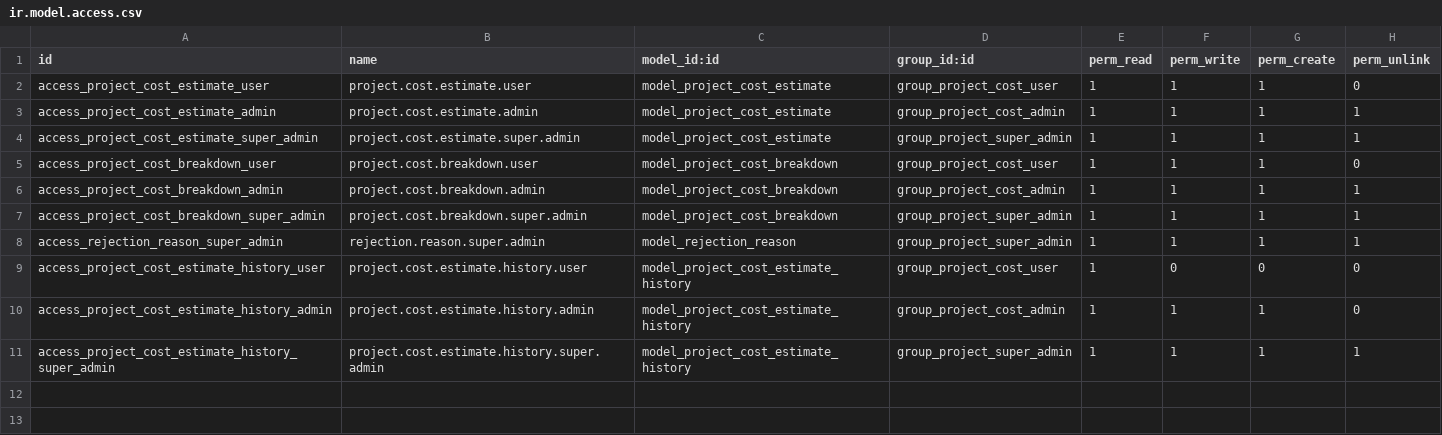
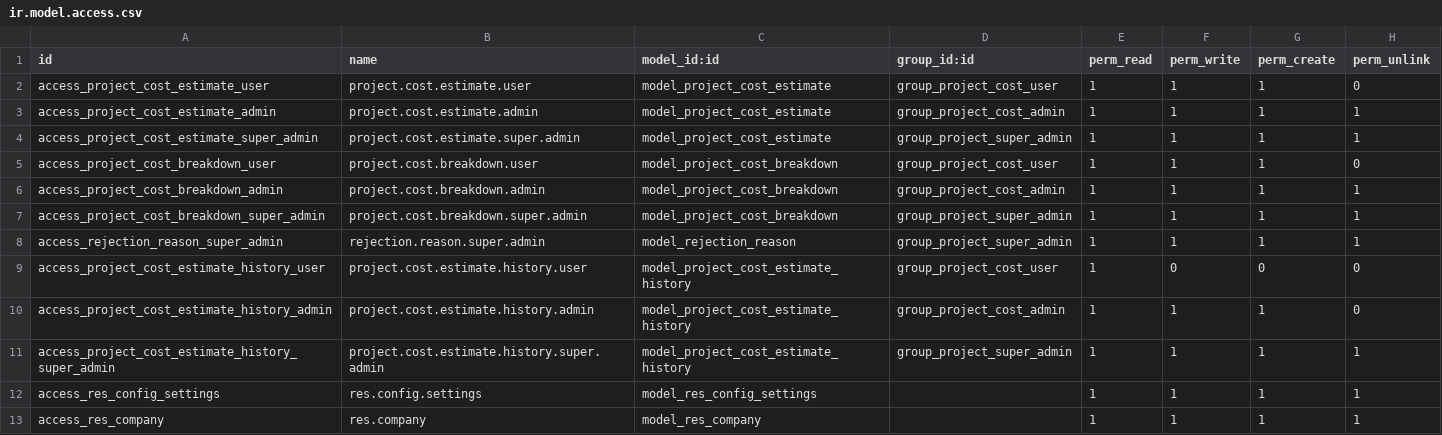
Before and after one commit to ShroukFathy/odoo-tasks, a CSV file: project_cost_estimate/security/ir.model.access.csv, drawn as a sheet.

```diff
--- a/project_cost_estimate/security/ir.model.access.csv
+++ b/project_cost_estimate/security/ir.model.access.csv
@@ -11 +11,3 @@ access_project_cost_estimate_history_admin,project.cost.estimate.history.admin,m
 access_project_cost_estimate_history_super_admin,project.cost.estimate.history.super.admin,model_project_cost_estimate_history,group_project_super_admin,1,1,1,1
+access_res_config_settings,res.config.settings,model_res_config_settings,,1,1,1,1
+access_res_company,res.company,model_res_company,,1,1,1,1
```
Also changed, not shown: 9 other files.
